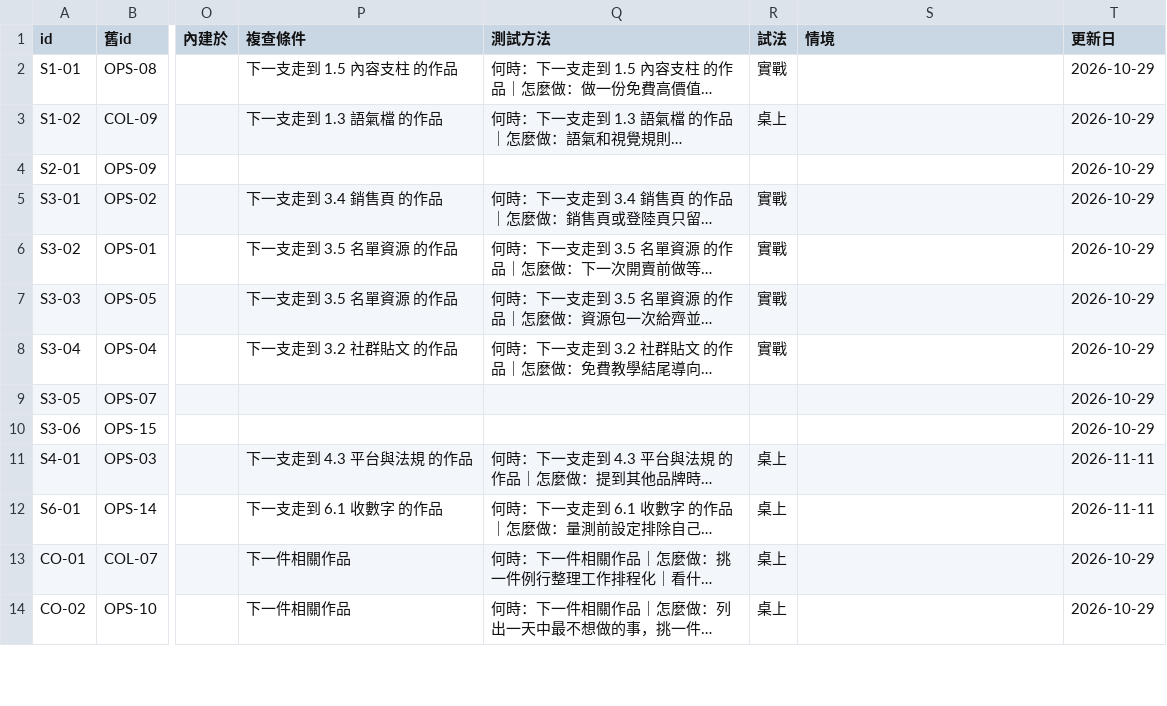
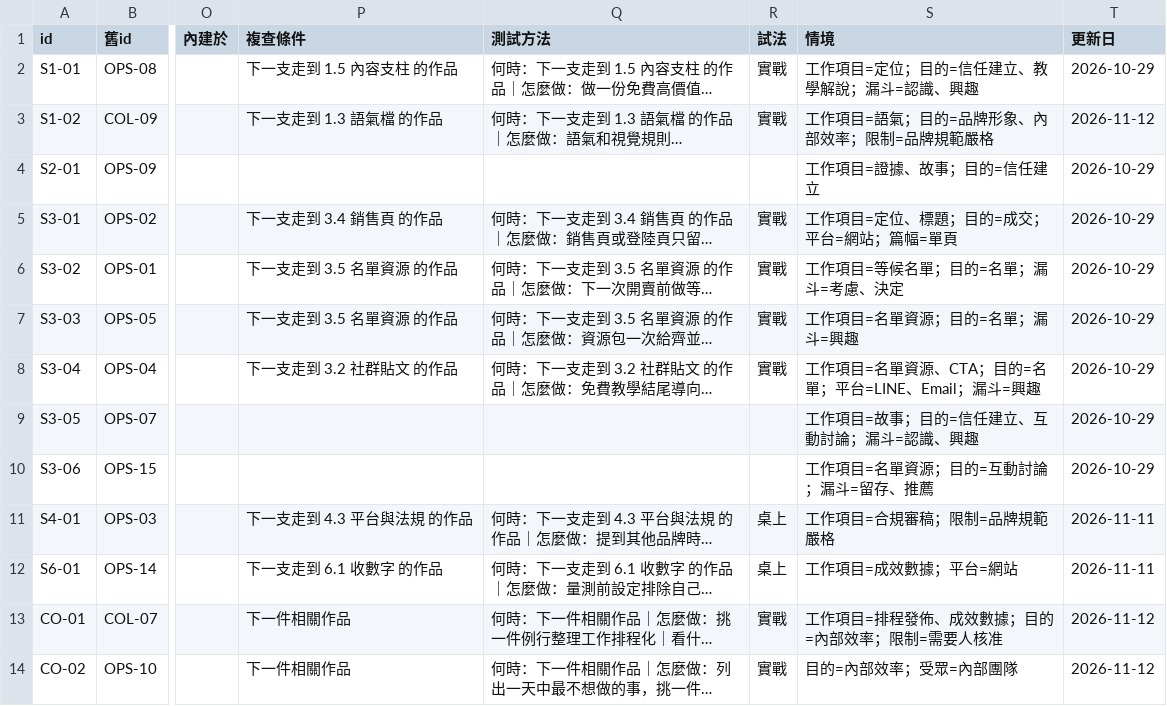
Before and after one commit to mick3412/marketing-playbook, a CSV file: data/entries.csv, drawn as a sheet; only a part is shown, gaps mark what is left out; long unchanged cells end in …; the diff covers the shown part only; the diff names each change by its address in the sheet, - before the commit and + after, or states it on an @@ line.

```diff
--- a/data/entries.csv
+++ b/data/entries.csv
-S2 (情境): (empty)
+S2 (情境): 工作項目=定位；目的=信任建立、教學解說；漏斗=認識、興趣
-R3 (試法): 桌上
+R3 (試法): 實戰
-S3 (情境): (empty)
+S3 (情境): 工作項目=語氣；目的=品牌形象、內部效率；限制=品牌規範嚴格
-T3 (更新日): 2026-10-29
+T3 (更新日): 2026-11-12
-S4 (情境): (empty)
+S4 (情境): 工作項目=證據、故事；目的=信任建立
-S5 (情境): (empty)
+S5 (情境): 工作項目=定位、標題；目的=成交；平台=網站；篇幅=單頁
-S6 (情境): (empty)
+S6 (情境): 工作項目=等候名單；目的=名單；漏斗=考慮、決定
-S7 (情境): (empty)
+S7 (情境): 工作項目=名單資源；目的=名單；漏斗=興趣
-S8 (情境): (empty)
+S8 (情境): 工作項目=名單資源、CTA；目的=名單；平台=LINE、Email；漏斗=興趣
-S9 (情境): (empty)
+S9 (情境): 工作項目=故事；目的=信任建立、互動討論；漏斗=認識、興趣
-S10 (情境): (empty)
+S10 (情境): 工作項目=名單資源；目的=互動討論；漏斗=留存、推薦
-S11 (情境): (empty)
+S11 (情境): 工作項目=合規審稿；限制=品牌規範嚴格
-S12 (情境): (empty)
+S12 (情境): 工作項目=成效數據；平台=網站
-R13:R14 (試法): 桌上
+R13:R14 (試法): 實戰
-S13 (情境): (empty)
+S13 (情境): 工作項目=排程發佈、成效數據；目的=內部效率；限制=需要人核准
-T13:T14 (更新日): 2026-10-29
+T13:T14 (更新日): 2026-11-12
-S14 (情境): (empty)
+S14 (情境): 目的=內部效率；受眾=內部團隊
```
Also changed, not shown: 66 edited cells elsewhere in this file, data/recipes.csv, data/tools.csv, 13 other files.
